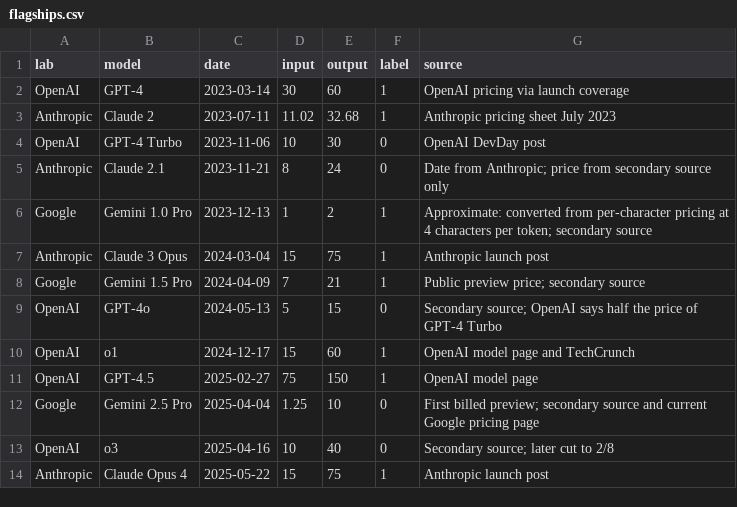
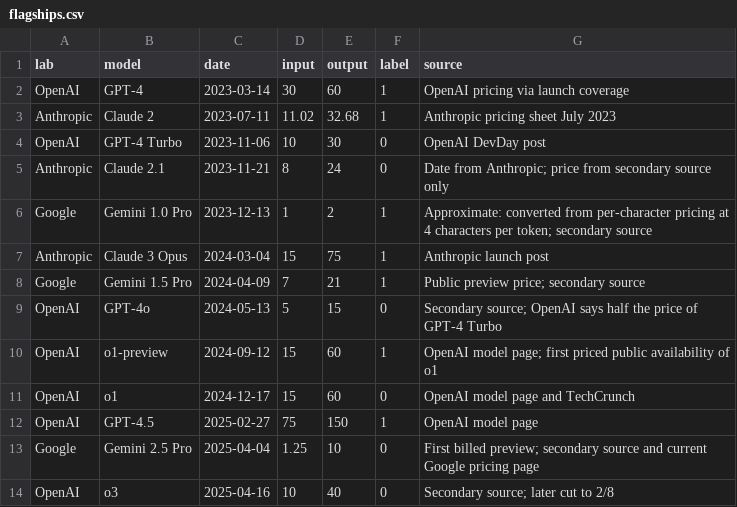
Before and after one commit to iamjosepferrer/dataviz, a CSV file: price-of-ai/flagships.csv, drawn as a sheet; only a part is shown; the shorter side is filled out with more unchanged rows.

Commit message:
Price of AI v2: priciest flagships headline, o1-preview, margin of error; descriptive image names

```diff
--- a/price-of-ai/flagships.csv
+++ b/price-of-ai/flagships.csv
@@ -9,3 +9,4 @@ Google,Gemini 1.5 Pro,2024-04-09,7,21,1,Public preview price; secondary source
 OpenAI,GPT-4o,2024-05-13,5,15,0,Secondary source; OpenAI says half the price of GPT-4 Turbo
-OpenAI,o1,2024-12-17,15,60,1,OpenAI model page and TechCrunch
+OpenAI,o1-preview,2024-09-12,15,60,1,OpenAI model page; first priced public availability of o1
+OpenAI,o1,2024-12-17,15,60,0,OpenAI model page and TechCrunch
 OpenAI,GPT-4.5,2025-02-27,75,150,1,OpenAI model page
```
Also changed, not shown: price-of-ai/gpqa_diamond_epoch.csv, 12 other files.
